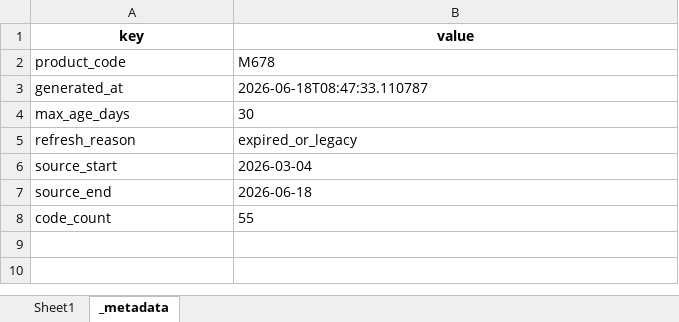
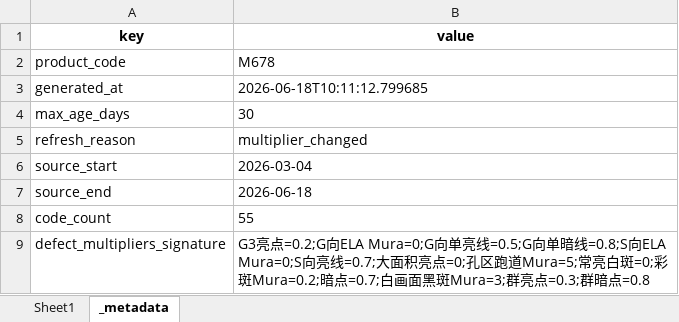
Before and after one commit to wzygio/vivo-project, an Excel workbook: resources/M678/M678_codebaseline.xlsx, sheet _metadata, drawn as a sheet; values as stored, in another font and other column widths than the file's, no borders; the diff names each change by its address in the sheet, - before the commit and + after, or states it on an @@ line.

```diff
--- a/resources/M678/M678_codebaseline.xlsx (sheet _metadata)
+++ b/resources/M678/M678_codebaseline.xlsx (sheet _metadata)
-B3 (value): 2026-06-18T08:47:33.110787
+B3 (value): 2026-06-18T10:11:12.799685
-B5 (value): expired_or_legacy
+B5 (value): multiplier_changed
+row 9: defect_multipliers_signature | G3亮点=0.2;G向ELA Mura=0;G向单亮线=0.5;G向单暗线=0.8;S向ELA Mura=0;S向亮线=0.7;大面积亮点=0;孔区跑道Mura=5;常亮白斑=0;彩斑Mura=0.2;暗点=0.7;白画面黑斑Mura=3;群亮点=0.3;群暗点=0.8
```
Also changed, not shown: resources/M626/M626_codebaseline.xlsx, resources/M626/M626_趋势图人工修正.xlsx, 50 other files.
